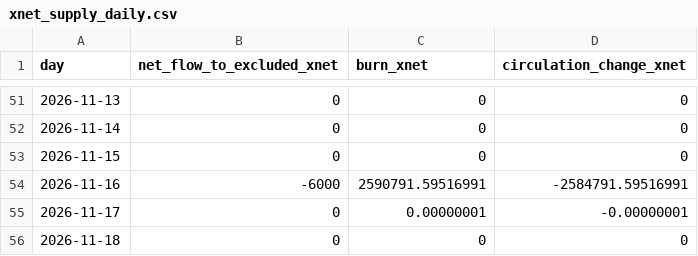
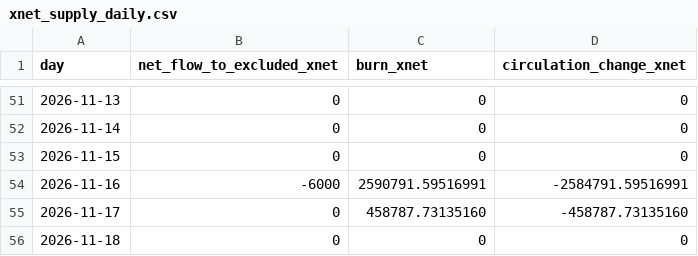
Before and after one commit to xnet-community-data/xnet-data-integration, a CSV file: data/xnet_supply_daily.csv, drawn as a sheet; only a part is shown, gaps mark what is left out.

```diff
--- a/data/xnet_supply_daily.csv
+++ b/data/xnet_supply_daily.csv
@@ -54,3 +54,3 @@ day,net_flow_to_excluded_xnet,burn_xnet,circulation_change_xnet
 2026-11-16,-6000,2590791.59516991,-2584791.59516991
-2026-11-17,0,0.00000001,-0.00000001
+2026-11-17,0,458787.73135160,-458787.73135160
 2026-11-18,0,0,0
```
Also changed, not shown: data/derived/bbb_burn_daily.csv, 20 other files.
